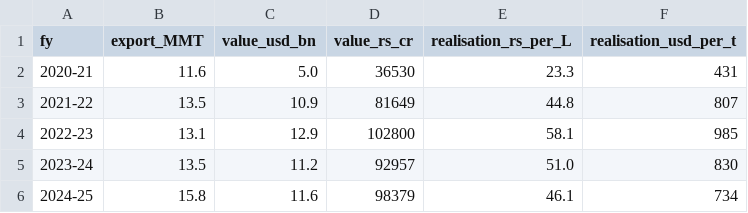
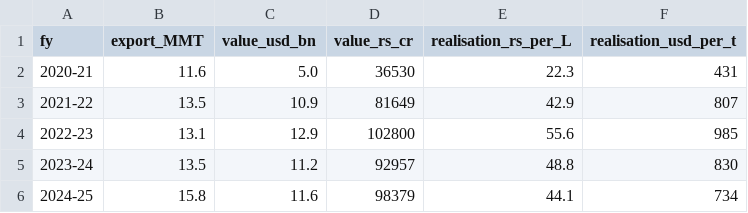
Before and after one commit to herrrickshaw/india-omc-fuel-fleet-model, a CSV file: outputs/petrol_export_trend.csv, drawn as a sheet.

```diff
--- a/outputs/petrol_export_trend.csv
+++ b/outputs/petrol_export_trend.csv
@@ -1,6 +1,6 @@
 fy,export_MMT,value_usd_bn,value_rs_cr,realisation_rs_per_L,realisation_usd_per_t
-2020-21,11.6,5.0,36530,23.3,431
-2021-22,13.5,10.9,81649,44.8,807
-2022-23,13.1,12.9,102800,58.1,985
-2023-24,13.5,11.2,92957,51.0,830
-2024-25,15.8,11.6,98379,46.1,734
+2020-21,11.6,5.0,36530,22.3,431
+2021-22,13.5,10.9,81649,42.9,807
+2022-23,13.1,12.9,102800,55.6,985
+2023-24,13.5,11.2,92957,48.8,830
+2024-25,15.8,11.6,98379,44.1,734
```
Also changed, not shown: outputs/petrol_export_value.csv, refining/outputs/ethanol_forex_substitution.csv, 4 other files.
